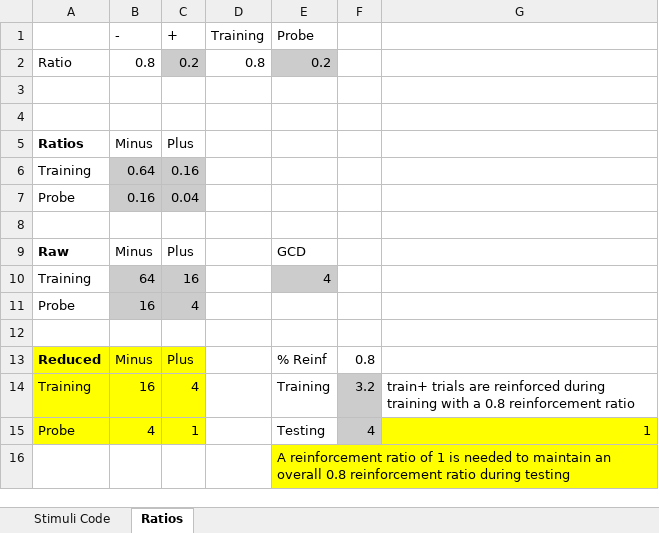
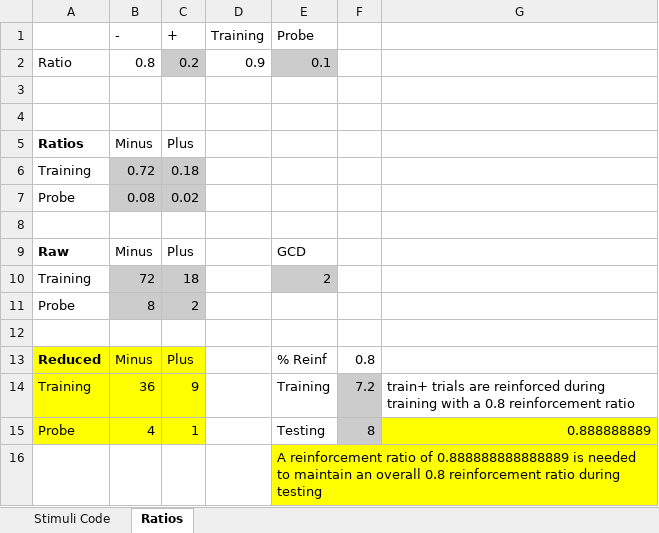
Before and after one commit to arouse01/pyoperant, an Excel workbook: stim list.xlsx, sheet Ratios, drawn as a sheet; values as stored, in another font and other column widths than the file's, no borders; removed rows and columns are numbered as before the commit, all else as after; the diff names each change by its address in the sheet, - before the commit and + after, or states it on an @@ line.

```diff
--- a/stim list.xlsx (sheet Ratios)
+++ b/stim list.xlsx (sheet Ratios)
-D2 (Training): 0.8
+D2 (Training): 0.9
-E2 (Probe): 0.2
+E2 (Probe): 0.1
-B6 (-): 0.64
+B6 (-): 0.72
-C6 (+): 0.16
+C6 (+): 0.18
-B7 (-): 0.16
+B7 (-): 0.08
-C7 (+): 0.04
+C7 (+): 0.02
-row 10: Training | 64 | 16 |  | 4
+row 10: Training | 72 | 18 |  | 2
-B11 (-): 16
+B11 (-): 8
-C11 (+): 4
+C11 (+): 2
-B14 (-): 16
+B14 (-): 36
-C14 (+): 4
+C14 (+): 9
-F14: 3.2
+F14: 7.2
-F15: 4
+F15: 8
-G15: 1
+G15: 0.888888889
-E16 (Probe): …ratio of 1 is needed…
+E16 (Probe): …ratio of 0.888888888888889 is needed…
```
Also changed, not shown: 7 other files.
